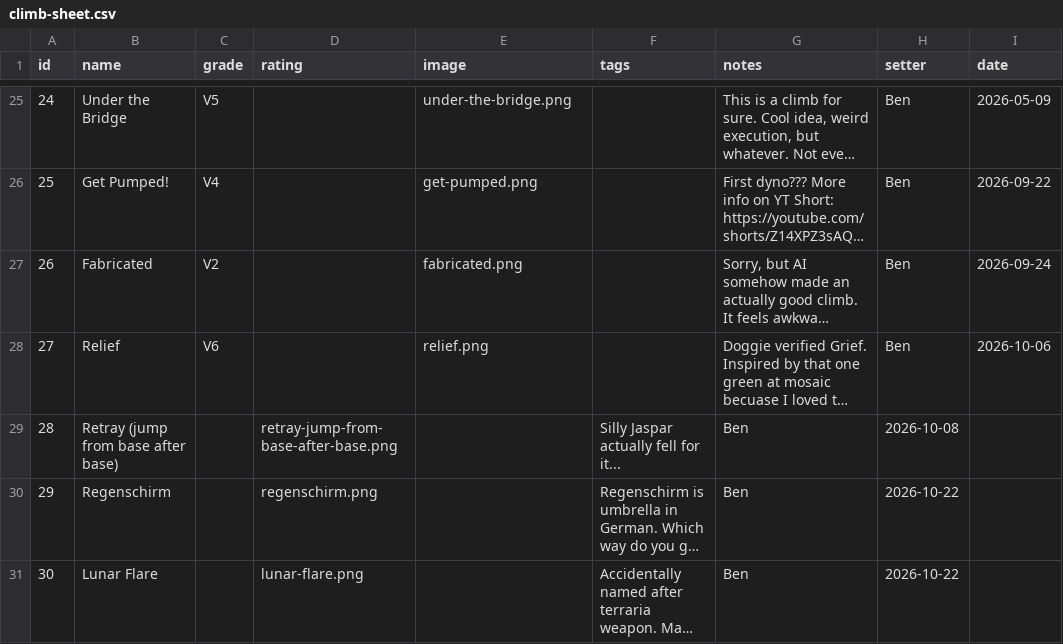
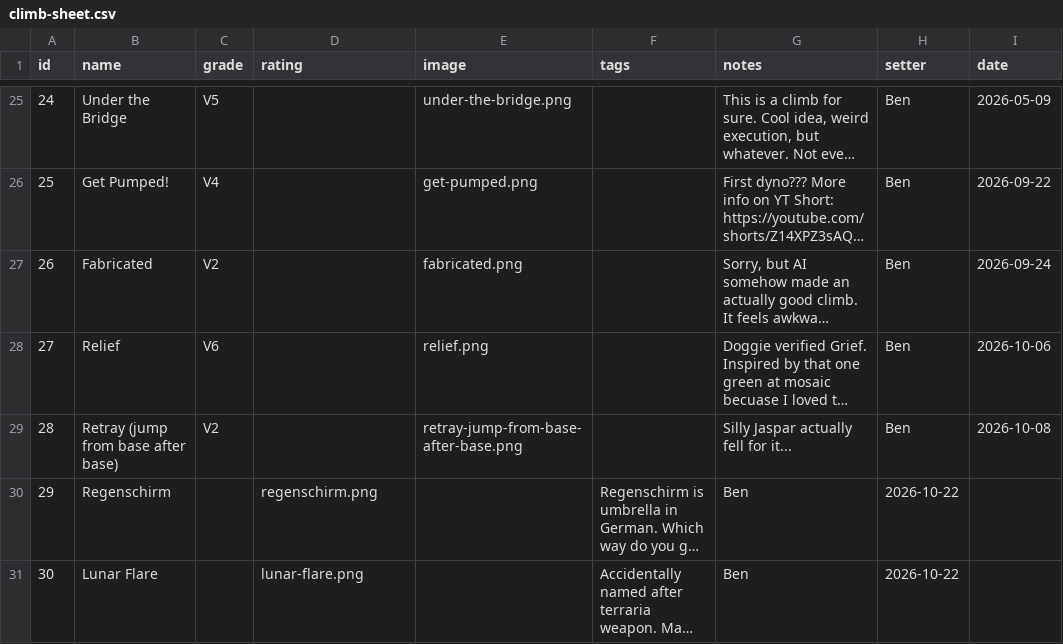
Before and after one commit to BenR28/gorge-garage-guidebook, a CSV file: climb-sheet.csv, drawn as a sheet; only a part is shown, gaps mark what is left out; long unchanged cells end in …; the diff names each change by its address in the sheet, - before the commit and + after, or states it on an @@ line.

Commit message:
Update climb-sheet.csv

```diff
--- a/climb-sheet.csv
+++ b/climb-sheet.csv
-C29 (grade): (empty)
+C29 (grade): V2
-D29 (rating): retray-jump-from-base-after-base.png
+D29 (rating): (empty)
-E29 (image): (empty)
+E29 (image): retray-jump-from-base-after-base.png
-F29 (tags): Silly Jaspar actually fell for it...
+F29 (tags): (empty)
-G29 (notes): Ben
+G29 (notes): Silly Jaspar actually fell for it...
-H29 (setter): 2026-10-08
+H29 (setter): Ben
-I29 (date): (empty)
+I29 (date): 2026-10-08
```
